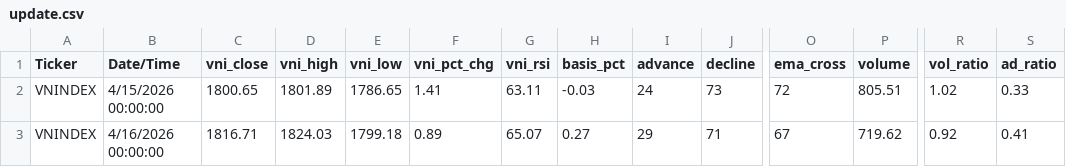
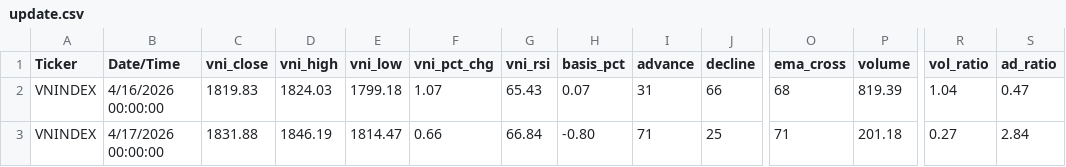
Before and after one commit to gmdauminhtoan-sys/vn-fear-greed, a CSV file: csv/update.csv, drawn as a sheet; only a part is shown, gaps mark what is left out; removed rows and columns are numbered as before the commit, all else as after; rows hold the shown columns only; the diff names each change by its address in the sheet, - before the commit and + after, or states it on an @@ line.

Commit message:
update: market data 2026-17-Fri 04

```diff
--- a/csv/update.csv
+++ b/csv/update.csv
-row 2: VNINDEX | 4/15/2026 00:00:00 | 1800.65 | 1801.89 | 1786.65 | 1.41 | 63.11 | -0.03 | 24 | 73 | 72 | 805.51 | 1.02 | 0.33
-C2 (vni_close): 1816.71
+C2 (vni_close): 1819.83
-F2 (vni_pct_chg): 0.89
+F2 (vni_pct_chg): 1.07
-G2 (vni_rsi): 65.07
+G2 (vni_rsi): 65.43
-H2 (basis_pct): 0.27
+H2 (basis_pct): 0.07
-I2 (advance): 29
+I2 (advance): 31
-J2 (decline): 71
+J2 (decline): 66
-O2 (ema_cross): 67
+O2 (ema_cross): 68
-P2 (volume): 719.62
+P2 (volume): 819.39
-R2 (vol_ratio): 0.92
+R2 (vol_ratio): 1.04
-S2 (ad_ratio): 0.41
+S2 (ad_ratio): 0.47
+row 3: VNINDEX | 4/17/2026 00:00:00 | 1831.88 | 1846.19 | 1814.47 | 0.66 | 66.84 | -0.80 | 71 | 25 | 71 | 201.18 | 0.27 | 2.84
```
